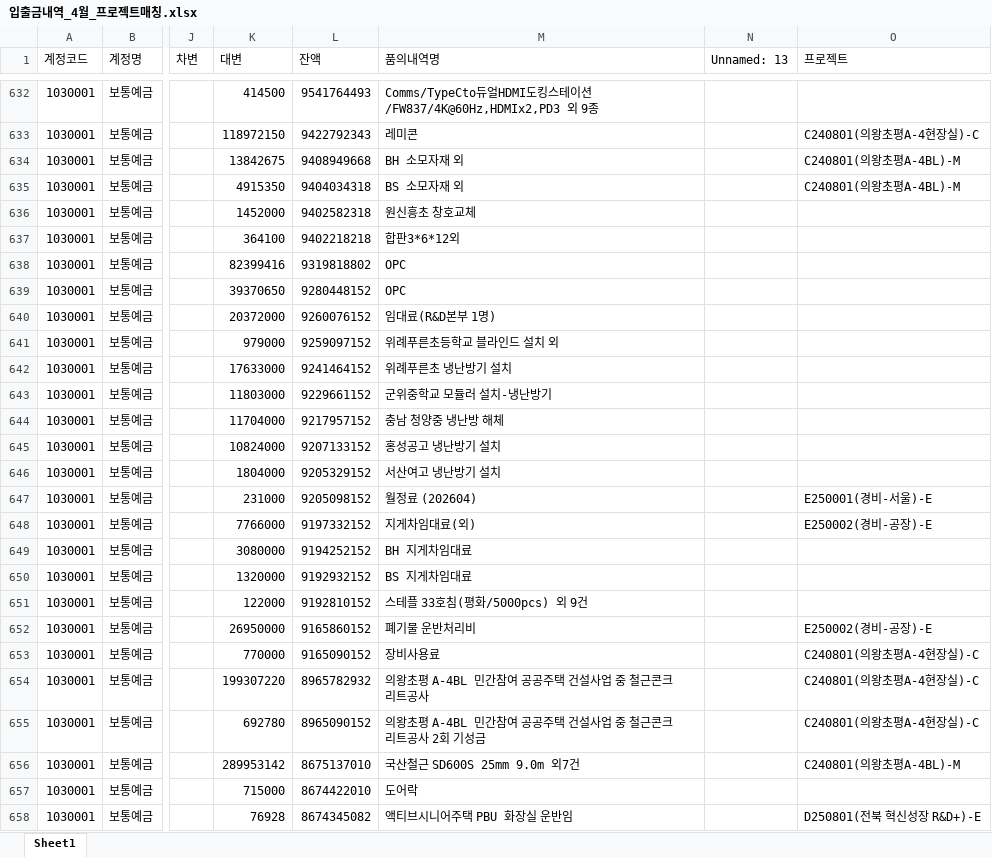
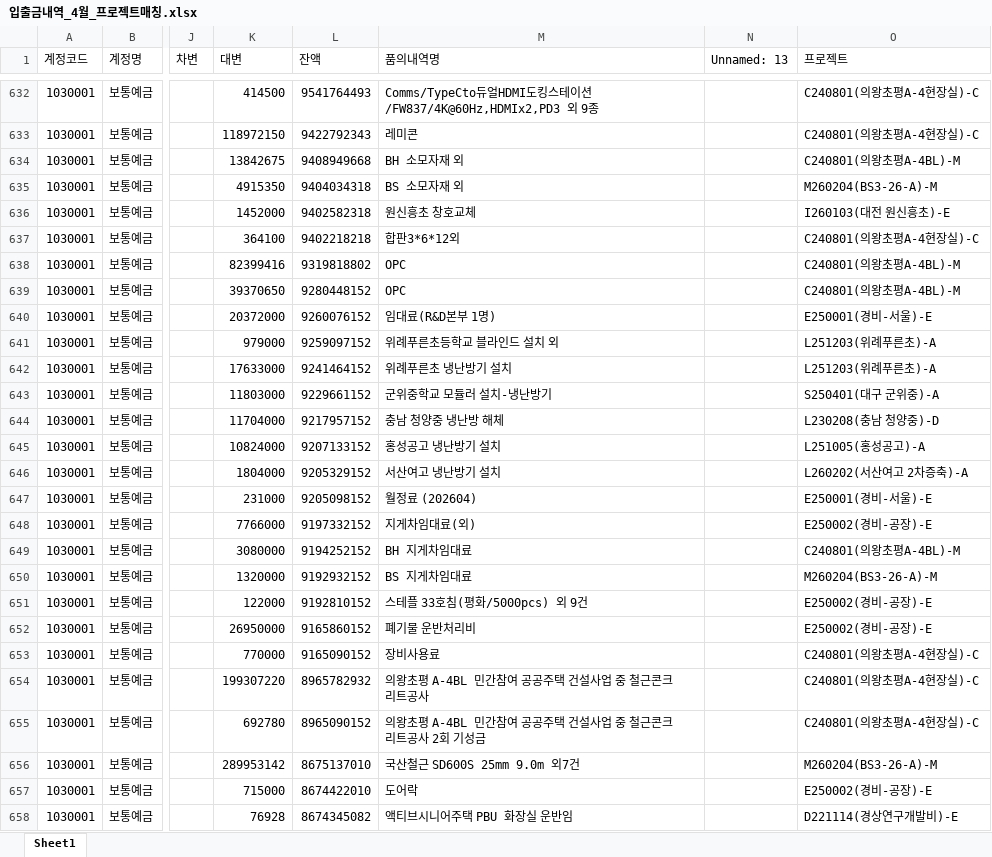
Before and after one commit to kangsoyeong/NRB, an Excel workbook: 입출금내역_4월_프로젝트매칭.xlsx, sheet Sheet1, drawn as a sheet; only a part is shown, gaps mark what is left out; values as stored, in another font and other column widths than the file's, no borders; the diff covers the shown part only; the diff names each change by its address in the sheet, - before the commit and + after, or states it on an @@ line.

```diff
--- a/입출금내역_4월_프로젝트매칭.xlsx (sheet Sheet1)
+++ b/입출금내역_4월_프로젝트매칭.xlsx (sheet Sheet1)
-O632 (프로젝트): (empty)
+O632 (프로젝트): C240801(의왕초평A-4현장실)-C
-O635 (프로젝트): C240801(의왕초평A-4BL)-M
+O635 (프로젝트): M260204(BS3-26-A)-M
-O636 (프로젝트): (empty)
+O636 (프로젝트): I260103(대전 원신흥초)-E
-O637 (프로젝트): (empty)
+O637 (프로젝트): C240801(의왕초평A-4현장실)-C
-O638:O639 (프로젝트): (empty)
+O638:O639 (프로젝트): C240801(의왕초평A-4BL)-M
-O640 (프로젝트): (empty)
+O640 (프로젝트): E250001(경비-서울)-E
-O641:O642 (프로젝트): (empty)
+O641:O642 (프로젝트): L251203(위례푸른초)-A
-O643 (프로젝트): (empty)
+O643 (프로젝트): S250401(대구 군위중)-A
-O644 (프로젝트): (empty)
+O644 (프로젝트): L230208(충남 청양중)-D
-O645 (프로젝트): (empty)
+O645 (프로젝트): L251005(홍성공고)-A
-O646 (프로젝트): (empty)
+O646 (프로젝트): L260202(서산여고 2차증축)-A
-O649 (프로젝트): (empty)
+O649 (프로젝트): C240801(의왕초평A-4BL)-M
-O650 (프로젝트): (empty)
+O650 (프로젝트): M260204(BS3-26-A)-M
-O651 (프로젝트): (empty)
+O651 (프로젝트): E250002(경비-공장)-E
-O656 (프로젝트): C240801(의왕초평A-4BL)-M
+O656 (프로젝트): M260204(BS3-26-A)-M
-O657 (프로젝트): (empty)
+O657 (프로젝트): E250002(경비-공장)-E
-O658 (프로젝트): D250801(전북 혁신성장 R&D+)-E
+O658 (프로젝트): D221114(경상연구개발비)-E
```
Also changed, not shown: 213 edited cells elsewhere in this sheet, 1 other file.
